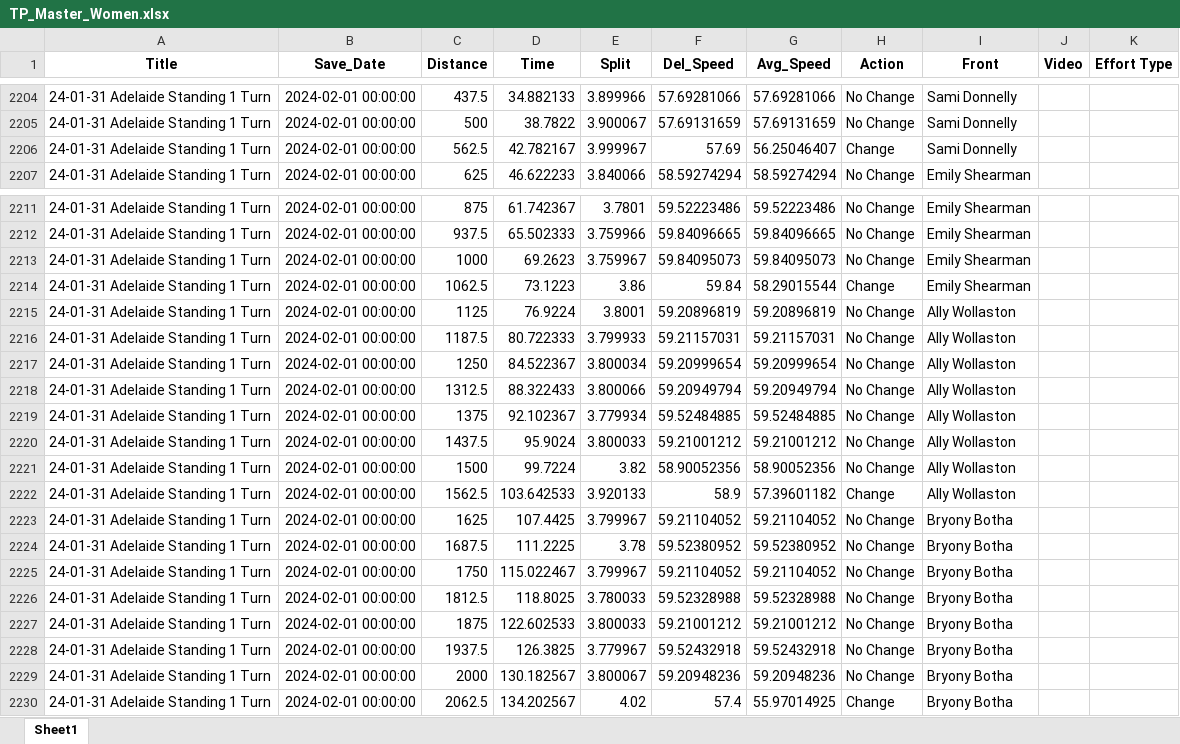
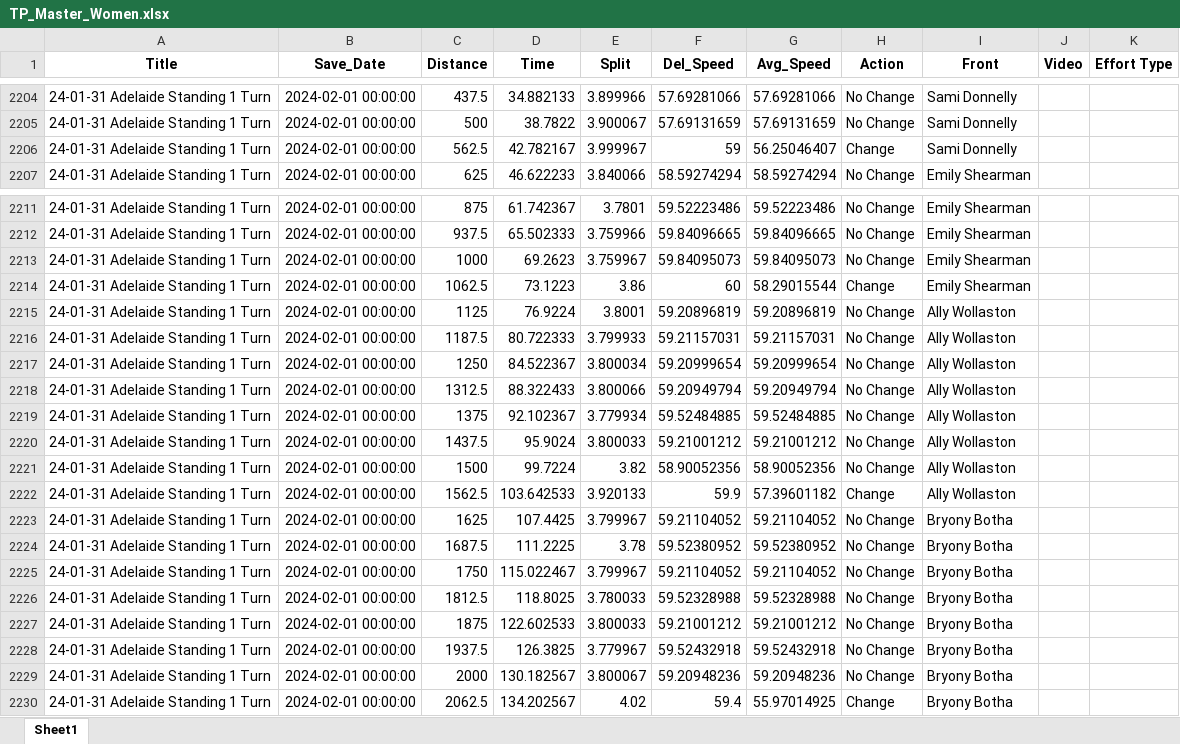
Before and after one commit to Bremz09/CNZPD, an Excel workbook: pages/video_analysis/TP_Master_Women.xlsx, sheet Sheet1, drawn as a sheet; only a part is shown, gaps mark what is left out; values as stored, in another font and other column widths than the file's, no borders; the diff names each change by its address in the sheet, - before the commit and + after, or states it on an @@ line.

Commit message:
Regular auto-commit at 10:12:44 on 01/02/2024

```diff
--- a/pages/video_analysis/TP_Master_Women.xlsx (sheet Sheet1)
+++ b/pages/video_analysis/TP_Master_Women.xlsx (sheet Sheet1)
-F2206 (Del_Speed): 57.69
+F2206 (Del_Speed): 59
-F2214 (Del_Speed): 59.84
+F2214 (Del_Speed): 60
-F2222 (Del_Speed): 58.9
+F2222 (Del_Speed): 59.9
-F2230 (Del_Speed): 57.4
+F2230 (Del_Speed): 59.4
```
